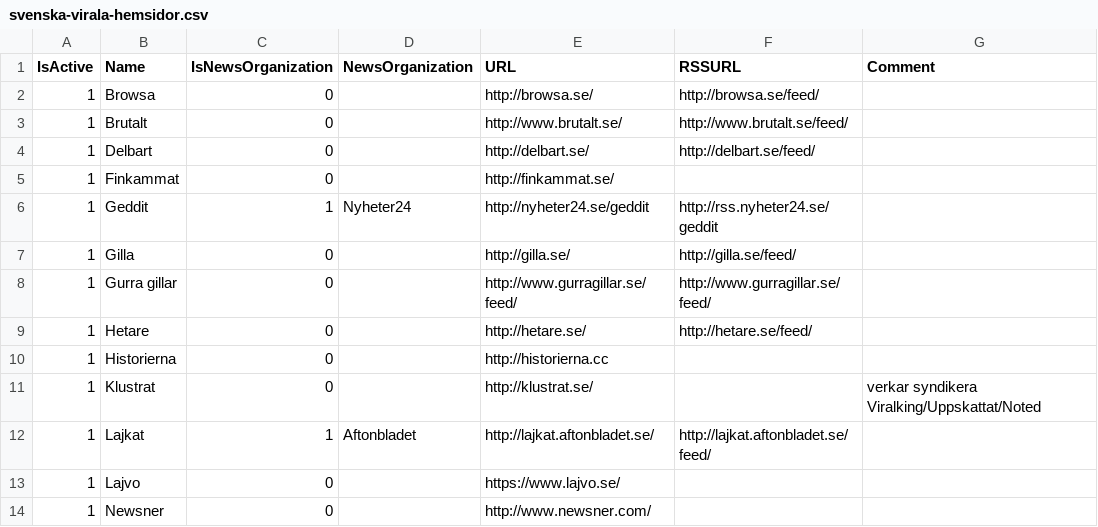
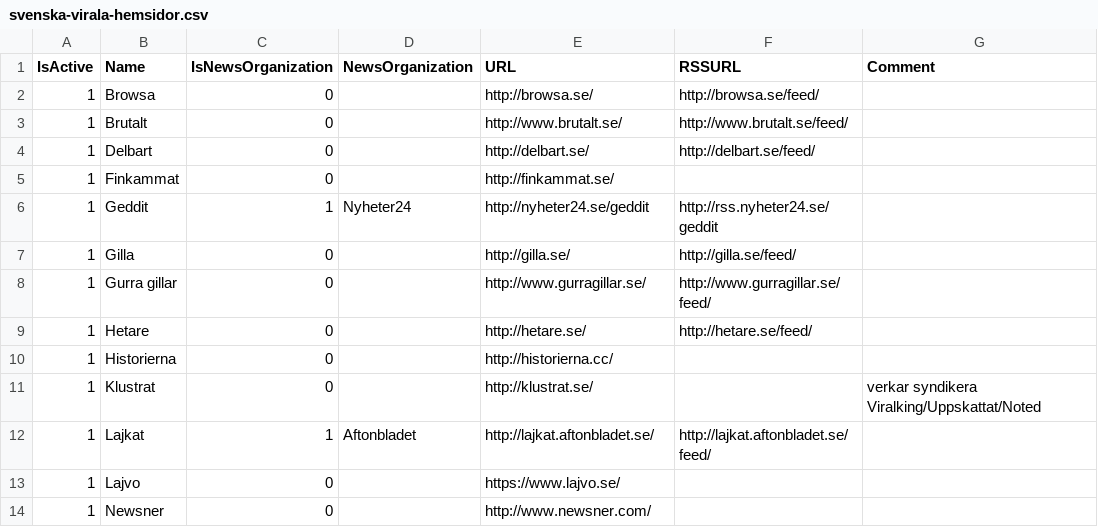
Before and after one commit to peterdalle/viralfluff, a CSV file: svenska-virala-hemsidor.csv, drawn as a sheet; only a part is shown.

Commit message:
Update svenska-virala-hemsidor.csv
Gurragillar hade fel URL

```diff
--- a/svenska-virala-hemsidor.csv
+++ b/svenska-virala-hemsidor.csv
@@ -7,5 +7,5 @@ IsActive,Name,IsNewsOrganization,NewsOrganization,URL,RSSURL,Comment
 1,Gilla,0,,http://gilla.se/,http://gilla.se/feed/,
-1,Gurra gillar,0,,http://www.gurragillar.se/feed/,http://www.gurragillar.se/feed/,
+1,Gurra gillar,0,,http://www.gurragillar.se/,http://www.gurragillar.se/feed/,
 1,Hetare,0,,http://hetare.se/,http://hetare.se/feed/,
-1,Historierna,0,,http://historierna.cc,,
+1,Historierna,0,,http://historierna.cc/,,
 1,Klustrat,0,,http://klustrat.se/,,verkar syndikera Viralking/Uppskattat/Noted
```
